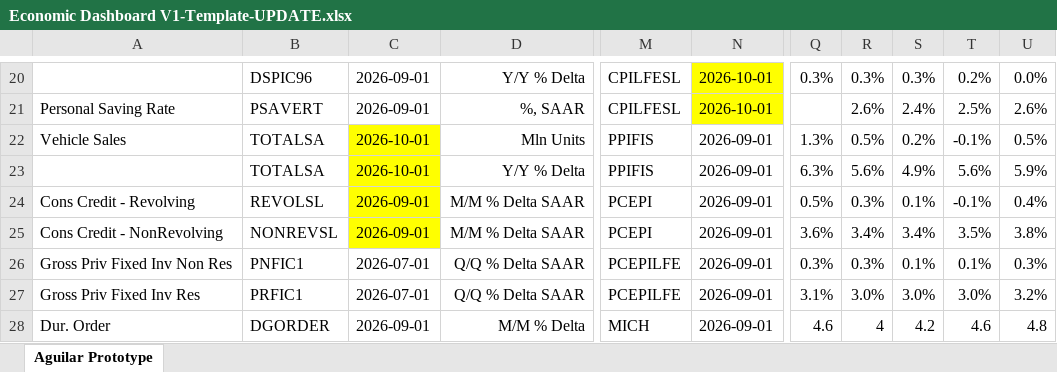
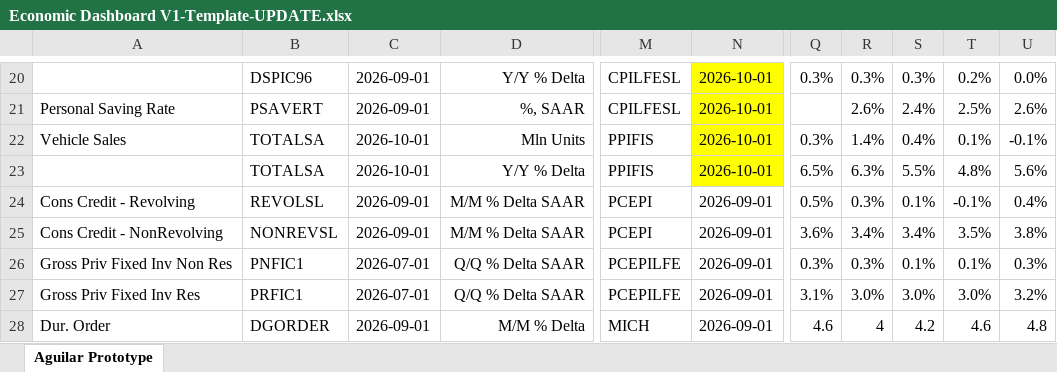
Before and after one commit to BlueMarginalist/MacroDashBoard, an Excel workbook: MacroDashboard Versions/Economic Dashboard V1-Template-UPDATE.xlsx, sheet Aguilar Prototype, drawn as a sheet; only a part is shown, gaps mark what is left out; values as stored, in another font and other column widths than the file's, no borders; the diff covers the shown part only; the diff names each change by its address in the sheet, - before the commit and + after, or states it on an @@ line.

```diff
--- a/MacroDashboard Versions/Economic Dashboard V1-Template-UPDATE.xlsx (sheet Aguilar Prototype)
+++ b/MacroDashboard Versions/Economic Dashboard V1-Template-UPDATE.xlsx (sheet Aguilar Prototype)
-C22:C25 fill: #FFFF00
+C22:C25 fill: none
-N22:N23: 2026-09-01
+N22:N23: 2026-10-01
-N22:N23 fill: none
+N22:N23 fill: #FFFF00
-Q22: 1.3%
+Q22: 0.3%
-R22: 0.5%
+R22: 1.4%
-S22: 0.2%
+S22: 0.4%
-T22: -0.1%
+T22: 0.1%
-U22: 0.5%
+U22: -0.1%
-Q23: 6.3%
+Q23: 6.5%
-R23: 5.6%
+R23: 6.3%
-S23: 4.9%
+S23: 5.5%
-T23: 5.6%
+T23: 4.8%
-U23: 5.9%
+U23: 5.6%
```
Also changed, not shown: 1 added row, 1 removed row, 11 edited cells and cell formats elsewhere in this sheet, 6 other files.
